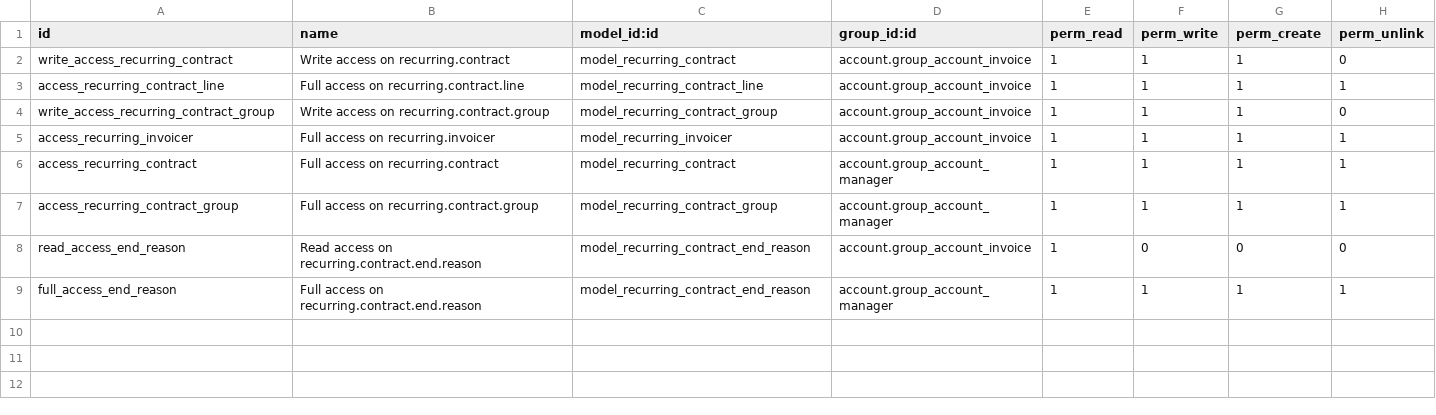
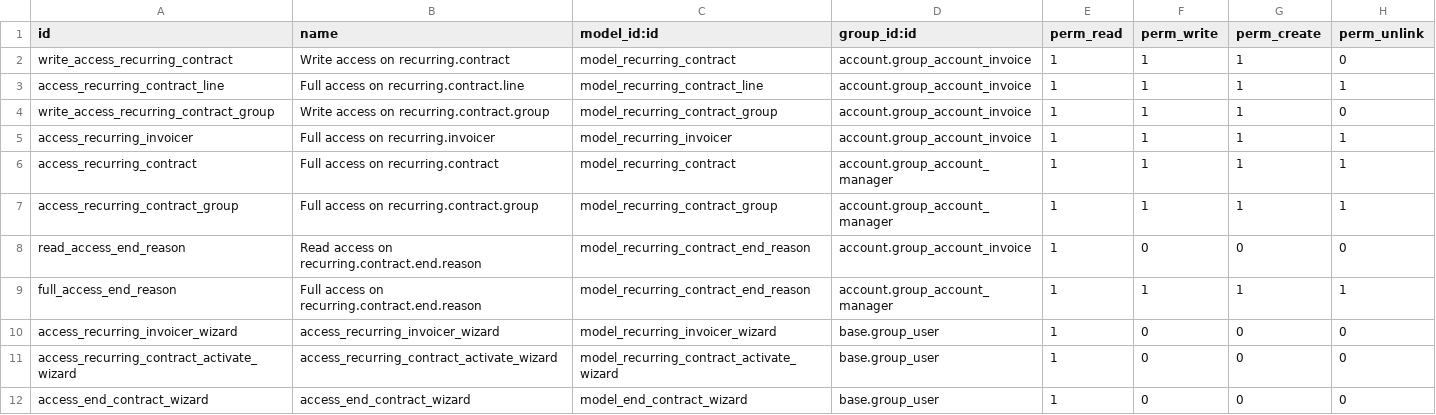
Before and after one commit to CompassionCH/compassion-accounting, a CSV file: recurring_contract/security/ir.model.access.csv, drawn as a sheet.

Commit message:
CP-90 account_invoice_split and account_analytic_attribution added and scripted to 14.0

```diff
--- a/recurring_contract/security/ir.model.access.csv
+++ b/recurring_contract/security/ir.model.access.csv
@@ -9 +9,4 @@ read_access_end_reason,Read access on recurring.contract.end.reason,model_recurr
 full_access_end_reason,Full access on recurring.contract.end.reason,model_recurring_contract_end_reason,account.group_account_manager,1,1,1,1
+access_recurring_invoicer_wizard,access_recurring_invoicer_wizard,model_recurring_invoicer_wizard,base.group_user,1,0,0,0
+access_recurring_contract_activate_wizard,access_recurring_contract_activate_wizard,model_recurring_contract_activate_wizard,base.group_user,1,0,0,0
+access_end_contract_wizard,access_end_contract_wizard,model_end_contract_wizard,base.group_user,1,0,0,0
```
Also changed, not shown: 36 other files.
